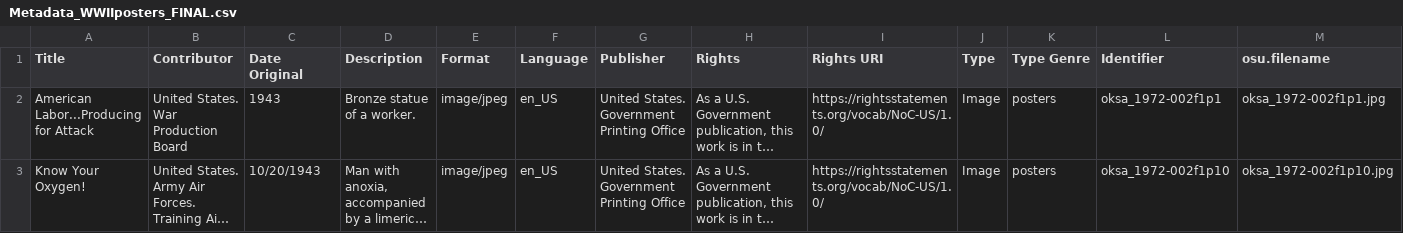
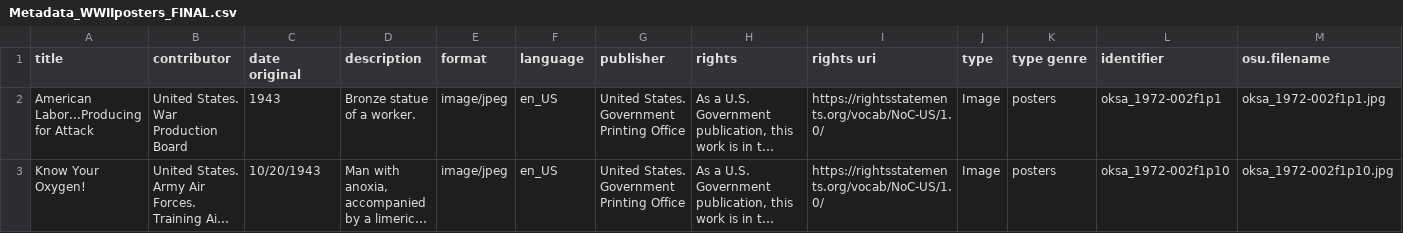
Before and after one commit to CMoser965/worldwar2posters, a CSV file: _data/Metadata_WWIIposters_FINAL.csv, drawn as a sheet; only a part is shown; long unchanged cells end in …; the diff names each change by its address in the sheet, - before the commit and + after, or states it on an @@ line.

Commit message:
Add metadata

```diff
--- a/_data/Metadata_WWIIposters_FINAL.csv
+++ b/_data/Metadata_WWIIposters_FINAL.csv
-A1: Title
+A1: title
-B1: Contributor
+B1: contributor
-C1: Date Original
+C1: date original
-D1: Description
+D1: description
-E1: Format
+E1: format
-F1: Language
+F1: language
-G1: Publisher
+G1: publisher
-H1: Rights
+H1: rights
-I1: Rights URI
+I1: rights uri
-J1: Type
+J1: type
-K1: Type Genre
+K1: type genre
-L1: Identifier
+L1: identifier
```
